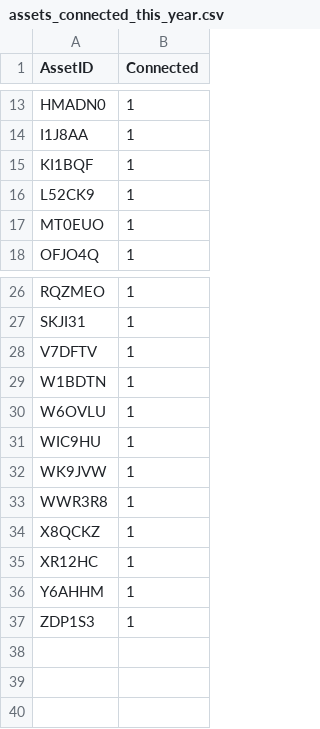
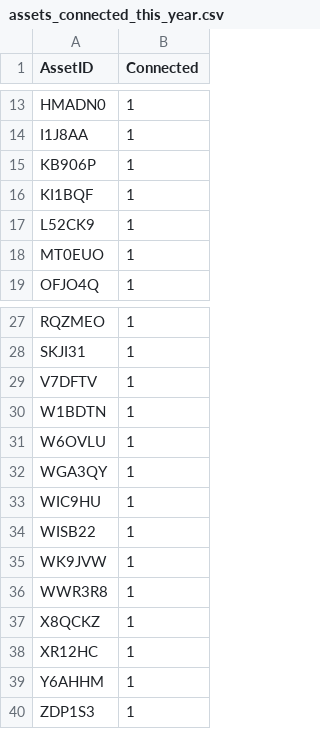
Before and after one commit to dd-Splunk/n-assets, a CSV file: app/lookups/assets_connected_this_year.csv, drawn as a sheet; only a part is shown, gaps mark what is left out; the diff names each change by its address in the sheet, - before the commit and + after, or states it on an @@ line.

```diff
--- a/app/lookups/assets_connected_this_year.csv
+++ b/app/lookups/assets_connected_this_year.csv
+row 15: KB906P | 1
+row 32: WGA3QY | 1
+row 34: WISB22 | 1
```
Also changed, not shown: 3 other files.
